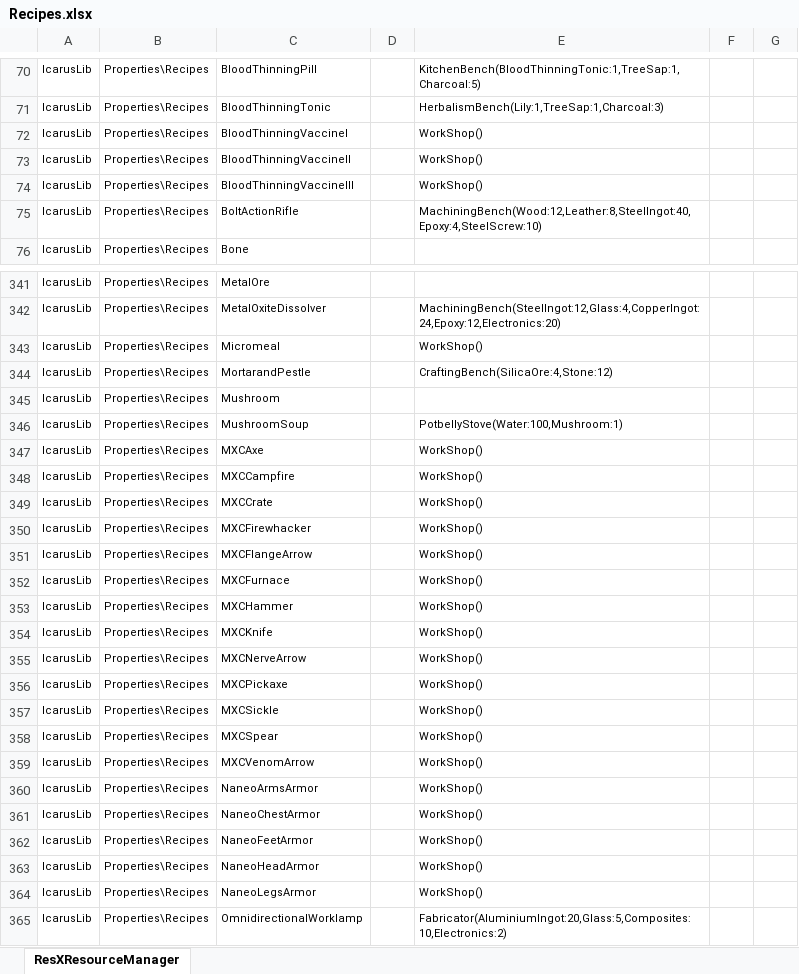
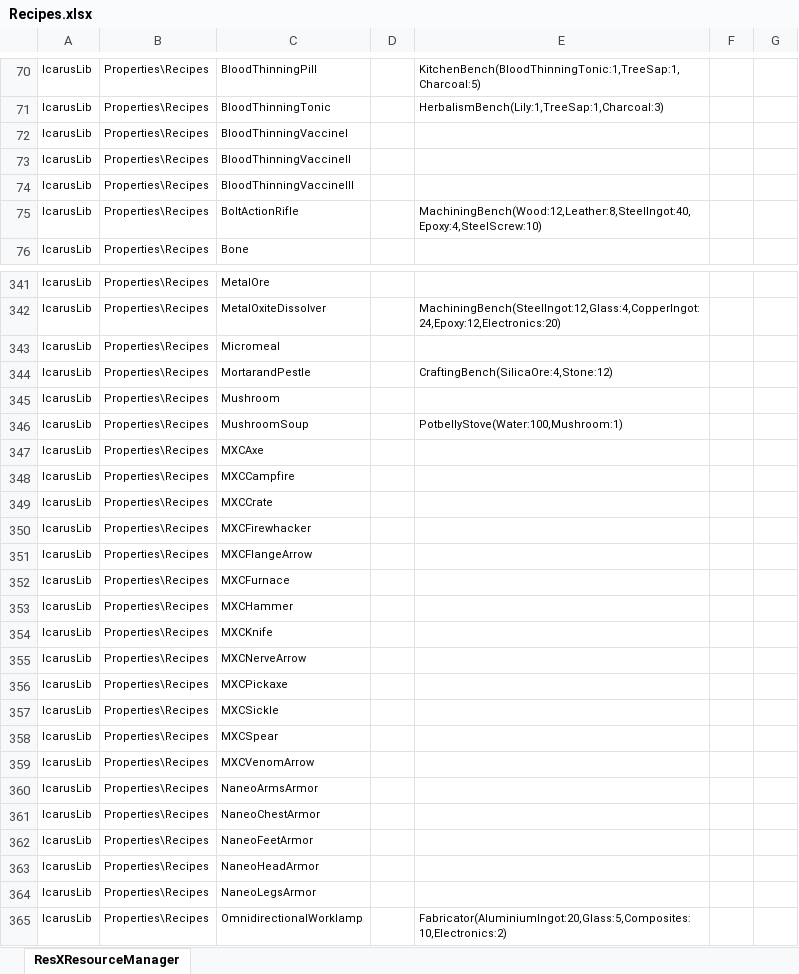
Before and after one commit to MasudaAkio/IcarusUtil, an Excel workbook: Recipes.xlsx, sheet ResXResourceManager, drawn as a sheet; only a part is shown, gaps mark what is left out; values as stored, in another font and other column widths than the file's, no borders; the diff covers the shown part only; the diff names each change by its address in the sheet, - before the commit and + after, or states it on an @@ line.

```diff
--- a/Recipes.xlsx (sheet ResXResourceManager)
+++ b/Recipes.xlsx (sheet ResXResourceManager)
-E72:E74: WorkShop()
+E72:E74: (empty)
-E343: WorkShop()
+E343: (empty)
-E347:E364: WorkShop()
+E347:E364: (empty)
```
Also changed, not shown: 79 edited cells elsewhere in this sheet, 16 other files.
